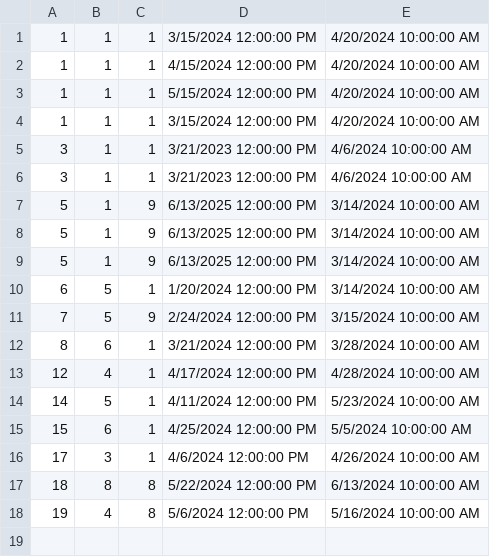
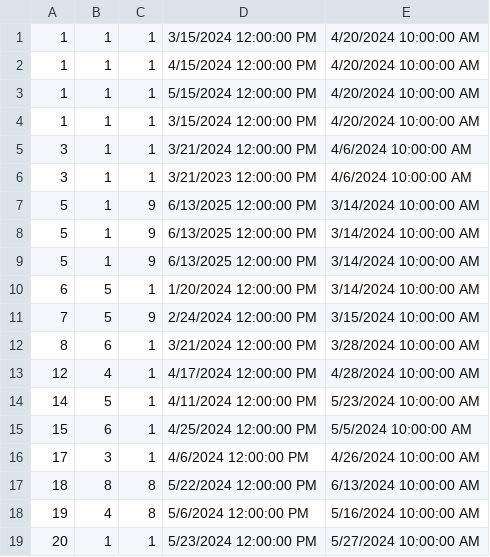
Before and after one commit to VeljkoW/Tourism-Accommodation-Management-App, a CSV file: Resources/Data/reservedAccommodation.csv, drawn as a sheet.

```diff
--- a/Resources/Data/reservedAccommodation.csv
+++ b/Resources/Data/reservedAccommodation.csv
@@ -4,3 +4,3 @@
 1|1|1|3/15/2024 12:00:00 PM|4/20/2024 10:00:00 AM
-3|1|1|3/21/2023 12:00:00 PM|4/6/2024 10:00:00 AM
+3|1|1|3/21/2024 12:00:00 PM|4/6/2024 10:00:00 AM
 3|1|1|3/21/2023 12:00:00 PM|4/6/2024 10:00:00 AM
@@ -18 +18,2 @@
 19|4|8|5/6/2024 12:00:00 PM|5/16/2024 10:00:00 AM
+20|1|1|5/23/2024 12:00:00 PM|5/27/2024 10:00:00 AM
```
Also changed, not shown: 10 other files.
